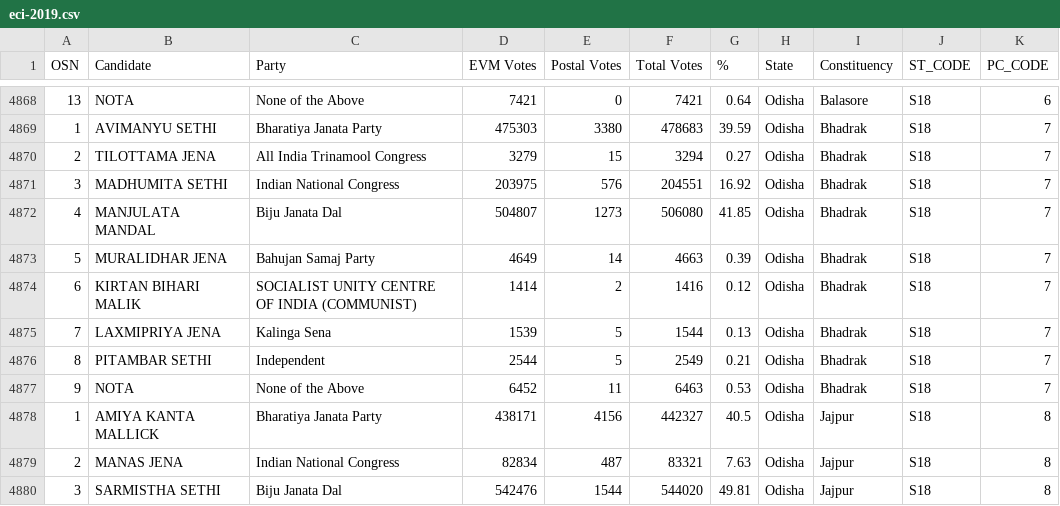
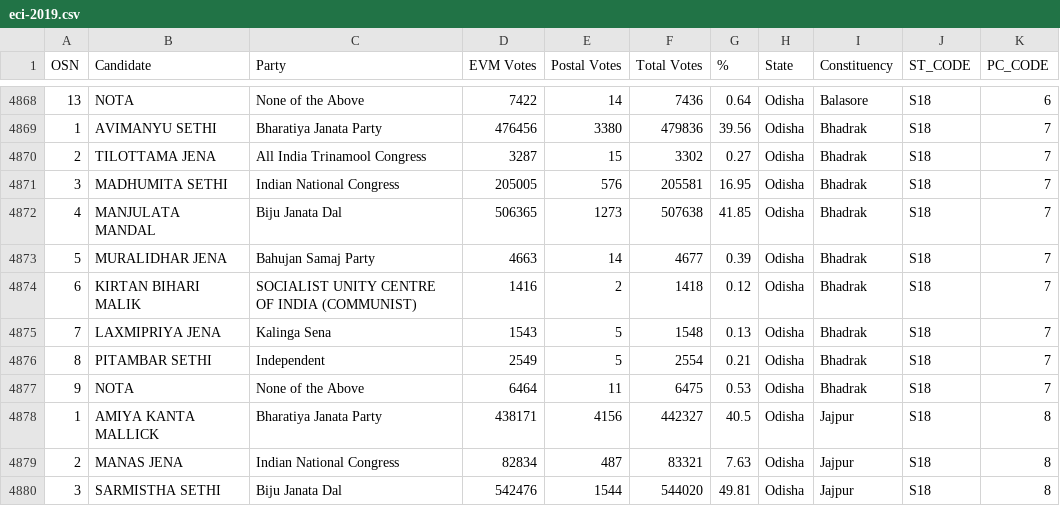
Before and after one commit to pratapvardhan/Elections-India-2019, a CSV file: eci-2019.csv, drawn as a sheet; only a part is shown, gaps mark what is left out; the diff covers the shown part only.

```diff
--- a/eci-2019.csv
+++ b/eci-2019.csv
@@ -4868,11 +4868,11 @@ OSN,Candidate,Party,EVM Votes,Postal Votes,Total Votes,%,State,Constituency,ST_C
-13,NOTA,None of the Above,7421,0,7421,0.64,Odisha,Balasore,S18,6
-1,AVIMANYU SETHI,Bharatiya Janata Party,475303,3380,478683,39.59,Odisha,Bhadrak,S18,7
-2,TILOTTAMA JENA,All India Trinamool Congress,3279,15,3294,0.27,Odisha,Bhadrak,S18,7
-3,MADHUMITA SETHI,Indian National Congress,203975,576,204551,16.92,Odisha,Bhadrak,S18,7
-4,MANJULATA MANDAL,Biju Janata Dal,504807,1273,506080,41.85,Odisha,Bhadrak,S18,7
-5,MURALIDHAR JENA,Bahujan Samaj Party,4649,14,4663,0.39,Odisha,Bhadrak,S18,7
-6,KIRTAN BIHARI MALIK,SOCIALIST UNITY CENTRE OF INDIA (COMMUNIST),1414,2,1416,0.12,Odisha,Bhadrak,S18,7
-7,LAXMIPRIYA JENA,Kalinga Sena,1539,5,1544,0.13,Odisha,Bhadrak,S18,7
-8,PITAMBAR SETHI,Independent,2544,5,2549,0.21,Odisha,Bhadrak,S18,7
-9,NOTA,None of the Above,6452,11,6463,0.53,Odisha,Bhadrak,S18,7
+13,NOTA,None of the Above,7422,14,7436,0.64,Odisha,Balasore,S18,6
+1,AVIMANYU SETHI,Bharatiya Janata Party,476456,3380,479836,39.56,Odisha,Bhadrak,S18,7
+2,TILOTTAMA JENA,All India Trinamool Congress,3287,15,3302,0.27,Odisha,Bhadrak,S18,7
+3,MADHUMITA SETHI,Indian National Congress,205005,576,205581,16.95,Odisha,Bhadrak,S18,7
+4,MANJULATA MANDAL,Biju Janata Dal,506365,1273,507638,41.85,Odisha,Bhadrak,S18,7
+5,MURALIDHAR JENA,Bahujan Samaj Party,4663,14,4677,0.39,Odisha,Bhadrak,S18,7
+6,KIRTAN BIHARI MALIK,SOCIALIST UNITY CENTRE OF INDIA (COMMUNIST),1416,2,1418,0.12,Odisha,Bhadrak,S18,7
+7,LAXMIPRIYA JENA,Kalinga Sena,1543,5,1548,0.13,Odisha,Bhadrak,S18,7
+8,PITAMBAR SETHI,Independent,2549,5,2554,0.21,Odisha,Bhadrak,S18,7
+9,NOTA,None of the Above,6464,11,6475,0.53,Odisha,Bhadrak,S18,7
 1,AMIYA KANTA MALLICK,Bharatiya Janata Party,438171,4156,442327,40.5,Odisha,Jajpur,S18,8
```
Also changed, not shown: 70 edited cells elsewhere in this file.
